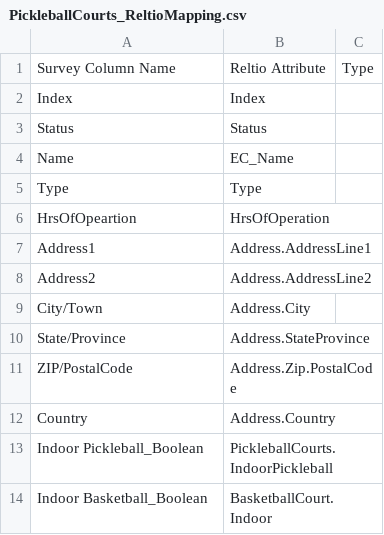
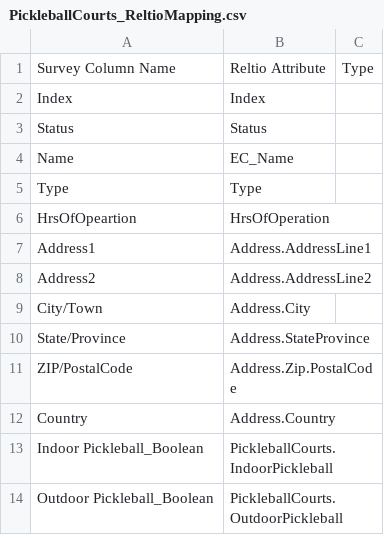
Before and after one commit to abirbh/ClubCorp, a CSV file: PickleballCourts/PickleballCourts_ReltioMapping.csv, drawn as a sheet.

Commit message:
Code and Mapping files for Pickleball Court

```diff
--- a/PickleballCourts/PickleballCourts_ReltioMapping.csv
+++ b/PickleballCourts/PickleballCourts_ReltioMapping.csv
@@ -13,2 +13,2 @@ Country,Address.Country,
 Indoor Pickleball_Boolean,PickleballCourts.IndoorPickleball,
-Indoor Basketball_Boolean,BasketballCourt.Indoor,
+Outdoor Pickleball_Boolean,PickleballCourts.OutdoorPickleball,
```
Also changed, not shown: 2 other files.
